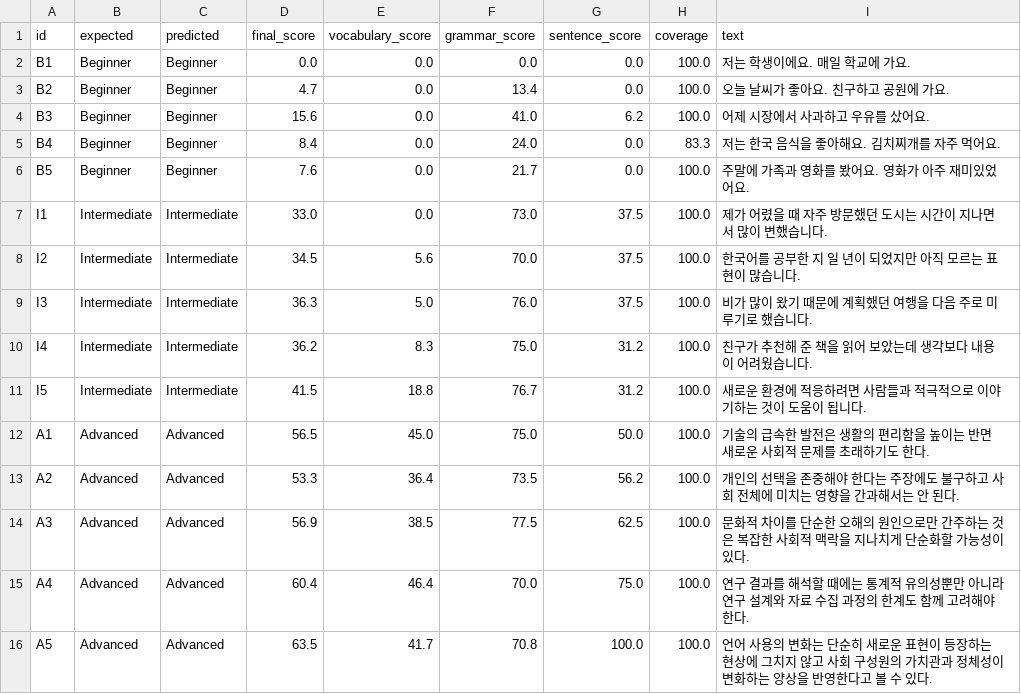
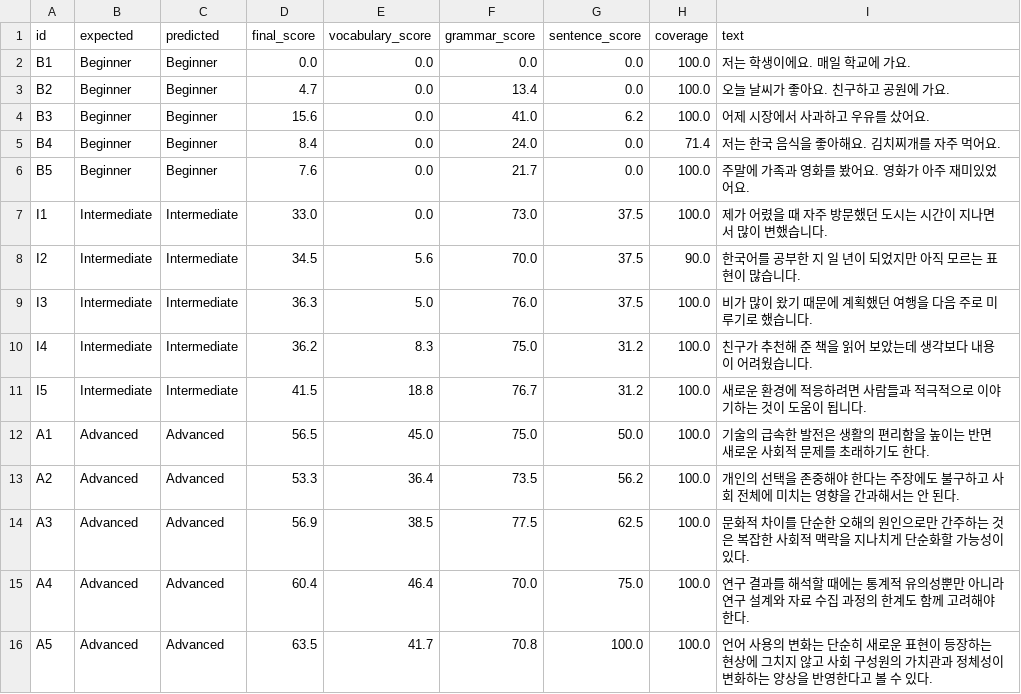
Before and after one commit to liviaaguiarcc/HanLevel, a CSV file: calibration_results.csv, drawn as a sheet.

```diff
--- a/calibration_results.csv
+++ b/calibration_results.csv
@@ -4,6 +4,6 @@ B2,Beginner,Beginner,4.7,0.0,13.4,0.0,100.0,오늘 날씨가 좋아요. 친구
 B3,Beginner,Beginner,15.6,0.0,41.0,6.2,100.0,어제 시장에서 사과하고 우유를 샀어요.
-B4,Beginner,Beginner,8.4,0.0,24.0,0.0,83.3,저는 한국 음식을 좋아해요. 김치찌개를 자주 먹어요.
+B4,Beginner,Beginner,8.4,0.0,24.0,0.0,71.4,저는 한국 음식을 좋아해요. 김치찌개를 자주 먹어요.
 B5,Beginner,Beginner,7.6,0.0,21.7,0.0,100.0,주말에 가족과 영화를 봤어요. 영화가 아주 재미있었어요.
 I1,Intermediate,Intermediate,33.0,0.0,73.0,37.5,100.0,제가 어렸을 때 자주 방문했던 도시는 시간이 지나면서 많이 변했습니다.
-I2,Intermediate,Intermediate,34.5,5.6,70.0,37.5,100.0,한국어를 공부한 지 일 년이 되었지만 아직 모르는 표현이 많습니다.
+I2,Intermediate,Intermediate,34.5,5.6,70.0,37.5,90.0,한국어를 공부한 지 일 년이 되었지만 아직 모르는 표현이 많습니다.
 I3,Intermediate,Intermediate,36.3,5.0,76.0,37.5,100.0,비가 많이 왔기 때문에 계획했던 여행을 다음 주로 미루기로 했습니다.
```
Also changed, not shown: 2 other files.
